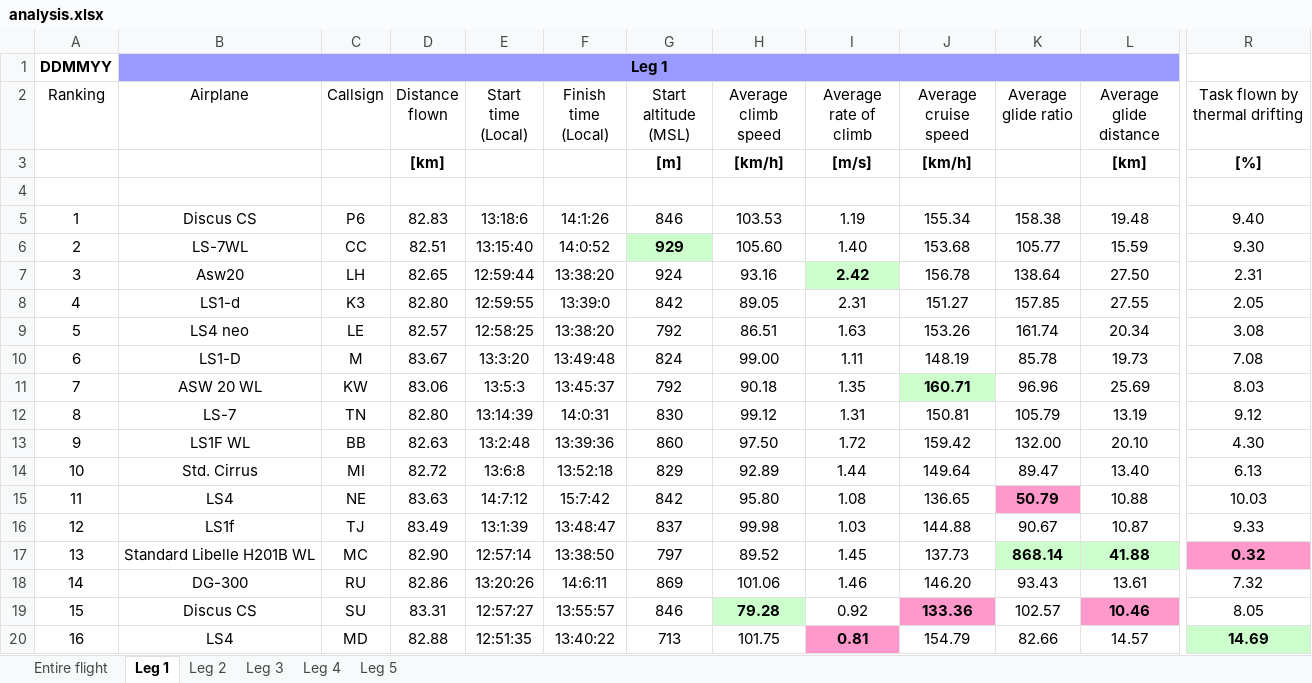
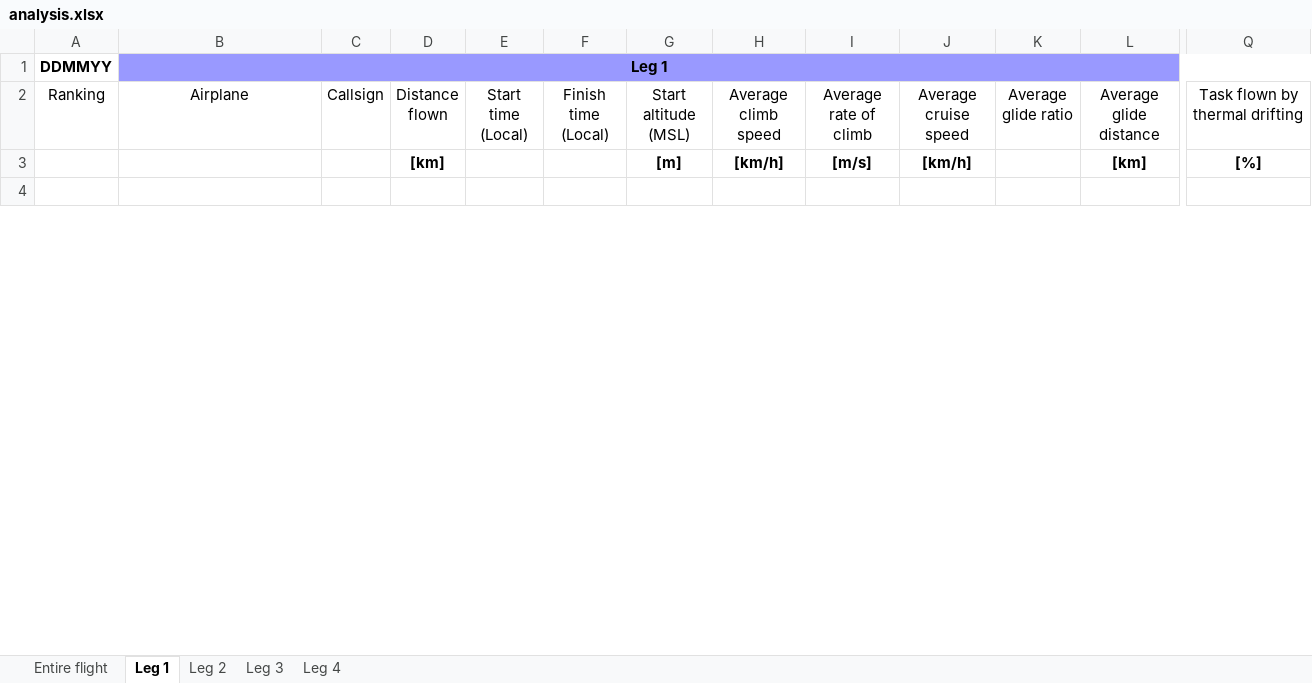
Before and after one commit to LWEdslev/quick_soar, an Excel workbook: analysis.xlsx, sheet Leg 1, drawn as a sheet; only a part is shown, gaps mark what is left out; values as stored, in another font and other column widths than the file's, no borders; removed rows and columns are numbered as before the commit, all else as after; rows hold the shown columns only; the diff covers the shown part only; the diff names each change by its address in the sheet, - before the commit and + after, or states it on an @@ line.

Commit message:
Sheet changes

```diff
--- a/analysis.xlsx (sheet Leg 1)
+++ b/analysis.xlsx (sheet Leg 1)
-sheet tab: Leg 5
+column Q (Task flown by thermal drifting), row 3: [%]
-column R (Task flown by thermal drifting), row 3: [%]
-B1:P1 merged
+B1:R1 merged
-row 5: 1 | Discus CS | P6 | 82.83 | 13:18:6 | 14:1:26 | 846 | 103.53 | 1.19 | 155.34 | 158.38 | 19.48 | 9.40
-row 6: 2 | LS-7WL | CC | 82.51 | 13:15:40 | 14:0:52 | 929 | 105.60 | 1.40 | 153.68 | 105.77 | 15.59 | 9.30
-row 7: 3 | Asw20 | LH | 82.65 | 12:59:44 | 13:38:20 | 924 | 93.16 | 2.42 | 156.78 | 138.64 | 27.50 | 2.31
-row 8: 4 | LS1-d | K3 | 82.80 | 12:59:55 | 13:39:0 | 842 | 89.05 | 2.31 | 151.27 | 157.85 | 27.55 | 2.05
-row 9: 5 | LS4 neo | LE | 82.57 | 12:58:25 | 13:38:20 | 792 | 86.51 | 1.63 | 153.26 | 161.74 | 20.34 | 3.08
-row 10: 6 | LS1-D | M | 83.67 | 13:3:20 | 13:49:48 | 824 | 99.00 | 1.11 | 148.19 | 85.78 | 19.73 | 7.08
-row 11: 7 | ASW 20 WL | KW | 83.06 | 13:5:3 | 13:45:37 | 792 | 90.18 | 1.35 | 160.71 | 96.96 | 25.69 | 8.03
-row 12: 8 | LS-7 | TN | 82.80 | 13:14:39 | 14:0:31 | 830 | 99.12 | 1.31 | 150.81 | 105.79 | 13.19 | 9.12
-row 13: 9 | LS1F WL | BB | 82.63 | 13:2:48 | 13:39:36 | 860 | 97.50 | 1.72 | 159.42 | 132.00 | 20.10 | 4.30
-row 14: 10 | Std. Cirrus | MI | 82.72 | 13:6:8 | 13:52:18 | 829 | 92.89 | 1.44 | 149.64 | 89.47 | 13.40 | 6.13
-row 15: 11 | LS4 | NE | 83.63 | 14:7:12 | 15:7:42 | 842 | 95.80 | 1.08 | 136.65 | 50.79 | 10.88 | 10.03
-row 16: 12 | LS1f | TJ | 83.49 | 13:1:39 | 13:48:47 | 837 | 99.98 | 1.03 | 144.88 | 90.67 | 10.87 | 9.33
-row 17: 13 | Standard Libelle H201B WL | MC | 82.90 | 12:57:14 | 13:38:50 | 797 | 89.52 | 1.45 | 137.73 | 868.14 | 41.88 | 0.32
-row 18: 14 | DG-300 | RU | 82.86 | 13:20:26 | 14:6:11 | 869 | 101.06 | 1.46 | 146.20 | 93.43 | 13.61 | 7.32
-row 19: 15 | Discus CS | SU | 83.31 | 12:57:27 | 13:55:57 | 846 | 79.28 | 0.92 | 133.36 | 102.57 | 10.46 | 8.05
-row 20: 16 | LS4 | MD | 82.88 | 12:51:35 | 13:40:22 | 713 | 101.75 | 0.81 | 154.79 | 82.66 | 14.57 | 14.69
```
Also changed, not shown: 10 added rows and 6 removed rows elsewhere in this sheet, sheet Entire flight, sheet Leg 2, sheet Leg 4, sheet Leg 3, 2 other files.
